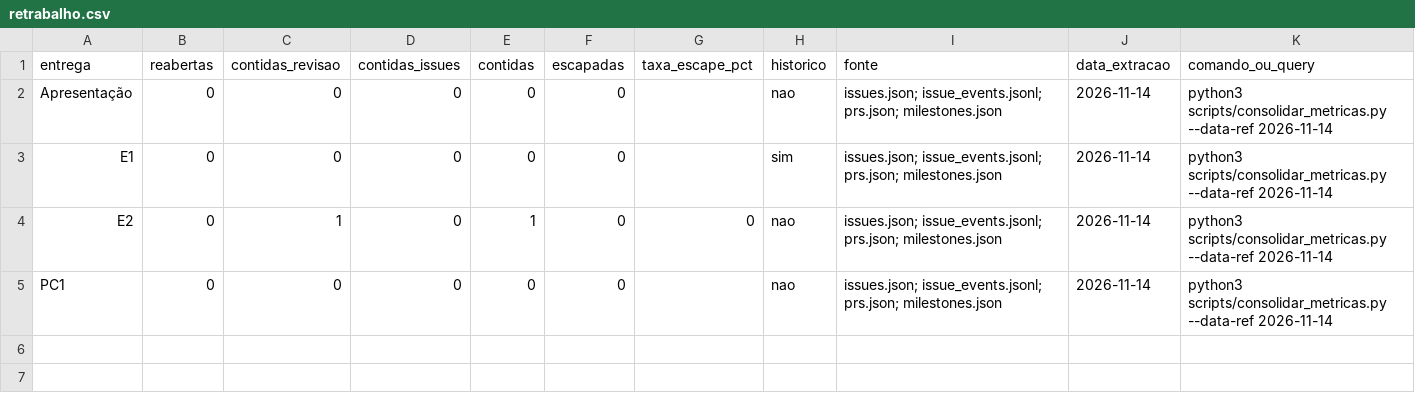
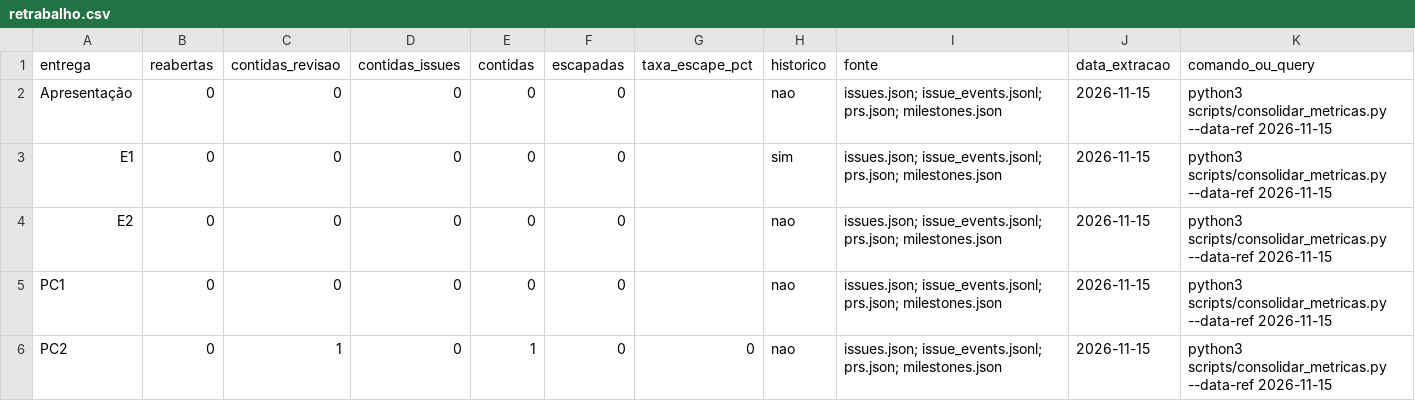
Before and after one commit to FCTE-Qualidade-de-Software-1/2026-2_T01_MARLYN_WESCOFF, a CSV file: metricas/dados/consolidados/retrabalho.csv, drawn as a sheet.

```diff
--- a/metricas/dados/consolidados/retrabalho.csv
+++ b/metricas/dados/consolidados/retrabalho.csv
@@ -1,5 +1,6 @@
 entrega,reabertas,contidas_revisao,contidas_issues,contidas,escapadas,taxa_escape_pct,historico,fonte,data_extracao,comando_ou_query
-Apresentação,0,0,0,0,0,,nao,issues.json; issue_events.jsonl; prs.json; milestones.json,2026-11-14,python3 scripts/consolidar_metricas.py --data-ref 2026-11-14
-E1,0,0,0,0,0,,sim,issues.json; issue_events.jsonl; prs.json; milestones.json,2026-11-14,python3 scripts/consolidar_metricas.py --data-ref 2026-11-14
-E2,0,1,0,1,0,0,nao,issues.json; issue_events.jsonl; prs.json; milestones.json,2026-11-14,python3 scripts/consolidar_metricas.py --data-ref 2026-11-14
-PC1,0,0,0,0,0,,nao,issues.json; issue_events.jsonl; prs.json; milestones.json,2026-11-14,python3 scripts/consolidar_metricas.py --data-ref 2026-11-14
+Apresentação,0,0,0,0,0,,nao,issues.json; issue_events.jsonl; prs.json; milestones.json,2026-11-15,python3 scripts/consolidar_metricas.py --data-ref 2026-11-15
+E1,0,0,0,0,0,,sim,issues.json; issue_events.jsonl; prs.json; milestones.json,2026-11-15,python3 scripts/consolidar_metricas.py --data-ref 2026-11-15
+E2,0,0,0,0,0,,nao,issues.json; issue_events.jsonl; prs.json; milestones.json,2026-11-15,python3 scripts/consolidar_metricas.py --data-ref 2026-11-15
+PC1,0,0,0,0,0,,nao,issues.json; issue_events.jsonl; prs.json; milestones.json,2026-11-15,python3 scripts/consolidar_metricas.py --data-ref 2026-11-15
+PC2,0,1,0,1,0,0,nao,issues.json; issue_events.jsonl; prs.json; milestones.json,2026-11-15,python3 scripts/consolidar_metricas.py --data-ref 2026-11-15
```
Also changed, not shown: metricas/dados/brutos/commits.csv, metricas/dados/consolidados/contribuicao.csv, 27 other files.
